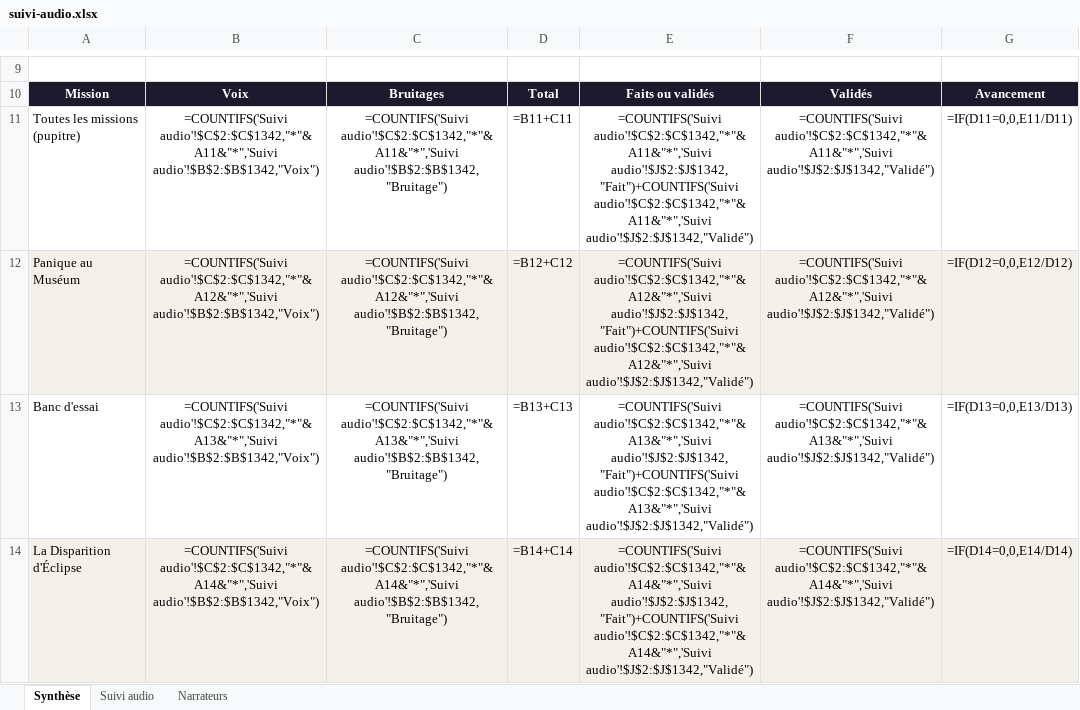
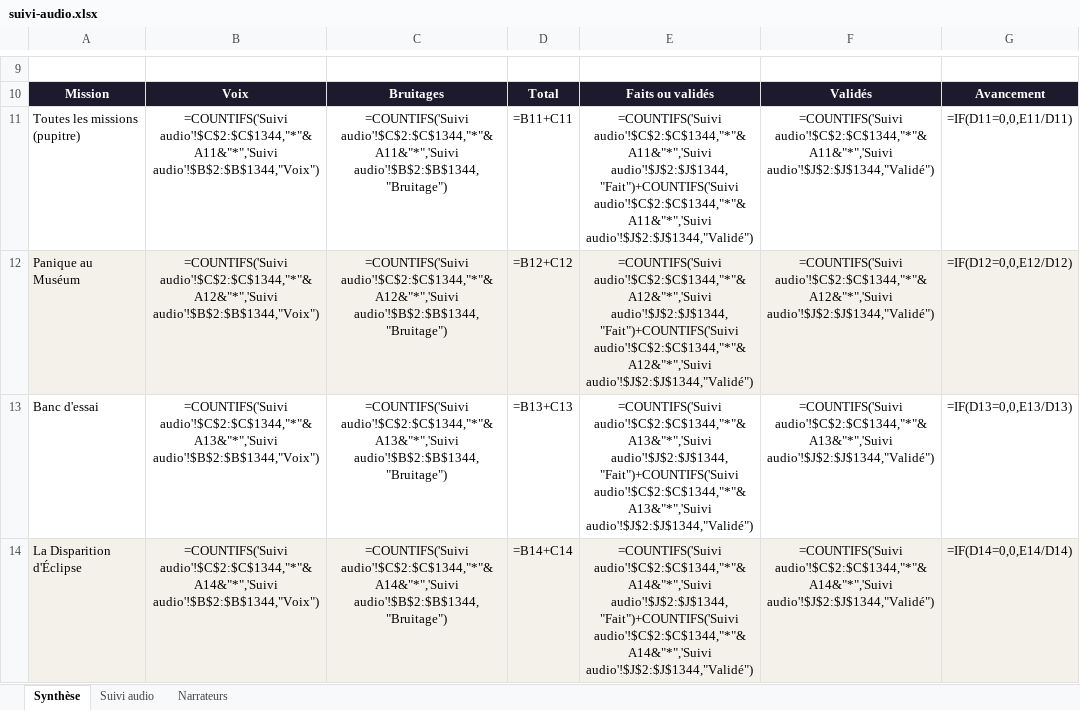
Before and after one commit to nico83200/Claude-public, an Excel workbook: pupitre-des-enigmes/suivi/suivi-audio.xlsx, sheet Synthèse, drawn as a sheet; only a part is shown, gaps mark what is left out; values as stored, in another font and other column widths than the file's, no borders; formulas without a stored value are shown as written; the diff covers the shown part only; the diff names each change by its address in the sheet, - before the commit and + after, or states it on an @@ line.

```diff
--- a/pupitre-des-enigmes/suivi/suivi-audio.xlsx (sheet Synthèse)
+++ b/pupitre-des-enigmes/suivi/suivi-audio.xlsx (sheet Synthèse)
-B11: =COUNTIFS('Suivi audio'!$C$2:$C$1342,"*"&A11&"*",'Suivi audio'!$B$2:$B$1342,"Voix")
+B11: =COUNTIFS('Suivi audio'!$C$2:$C$1344,"*"&A11&"*",'Suivi audio'!$B$2:$B$1344,"Voix")
-C11: =COUNTIFS('Suivi audio'!$C$2:$C$1342,"*"&A11&"*",'Suivi audio'!$B$2:$B$1342,"Bruitage")
+C11: =COUNTIFS('Suivi audio'!$C$2:$C$1344,"*"&A11&"*",'Suivi audio'!$B$2:$B$1344,"Bruitage")
-E11: =COUNTIFS('Suivi audio'!$C$2:$C$1342,"*"&A11&"*",'Suivi audio'!$J$2:$J$1342,"Fait")+COUNTIFS('Suivi audio'!$C$2:$C$1342,"*"&A11&"*",'Suivi audio'!$J$2:$J$1342,"Validé")
+E11: =COUNTIFS('Suivi audio'!$C$2:$C$1344,"*"&A11&"*",'Suivi audio'!$J$2:$J$1344,"Fait")+COUNTIFS('Suivi audio'!$C$2:$C$1344,"*"&A11&"*",'Suivi audio'!$J$2:$J$1344,"Validé")
-F11: =COUNTIFS('Suivi audio'!$C$2:$C$1342,"*"&A11&"*",'Suivi audio'!$J$2:$J$1342,"Validé")
+F11: =COUNTIFS('Suivi audio'!$C$2:$C$1344,"*"&A11&"*",'Suivi audio'!$J$2:$J$1344,"Validé")
-B12: =COUNTIFS('Suivi audio'!$C$2:$C$1342,"*"&A12&"*",'Suivi audio'!$B$2:$B$1342,"Voix")
+B12: =COUNTIFS('Suivi audio'!$C$2:$C$1344,"*"&A12&"*",'Suivi audio'!$B$2:$B$1344,"Voix")
-C12: =COUNTIFS('Suivi audio'!$C$2:$C$1342,"*"&A12&"*",'Suivi audio'!$B$2:$B$1342,"Bruitage")
+C12: =COUNTIFS('Suivi audio'!$C$2:$C$1344,"*"&A12&"*",'Suivi audio'!$B$2:$B$1344,"Bruitage")
-E12: =COUNTIFS('Suivi audio'!$C$2:$C$1342,"*"&A12&"*",'Suivi audio'!$J$2:$J$1342,"Fait")+COUNTIFS('Suivi audio'!$C$2:$C$1342,"*"&A12&"*",'Suivi audio'!$J$2:$J$1342,"Validé")
+E12: =COUNTIFS('Suivi audio'!$C$2:$C$1344,"*"&A12&"*",'Suivi audio'!$J$2:$J$1344,"Fait")+COUNTIFS('Suivi audio'!$C$2:$C$1344,"*"&A12&"*",'Suivi audio'!$J$2:$J$1344,"Validé")
-F12: =COUNTIFS('Suivi audio'!$C$2:$C$1342,"*"&A12&"*",'Suivi audio'!$J$2:$J$1342,"Validé")
+F12: =COUNTIFS('Suivi audio'!$C$2:$C$1344,"*"&A12&"*",'Suivi audio'!$J$2:$J$1344,"Validé")
-B13: =COUNTIFS('Suivi audio'!$C$2:$C$1342,"*"&A13&"*",'Suivi audio'!$B$2:$B$1342,"Voix")
+B13: =COUNTIFS('Suivi audio'!$C$2:$C$1344,"*"&A13&"*",'Suivi audio'!$B$2:$B$1344,"Voix")
-C13: =COUNTIFS('Suivi audio'!$C$2:$C$1342,"*"&A13&"*",'Suivi audio'!$B$2:$B$1342,"Bruitage")
+C13: =COUNTIFS('Suivi audio'!$C$2:$C$1344,"*"&A13&"*",'Suivi audio'!$B$2:$B$1344,"Bruitage")
-E13: =COUNTIFS('Suivi audio'!$C$2:$C$1342,"*"&A13&"*",'Suivi audio'!$J$2:$J$1342,"Fait")+COUNTIFS('Suivi audio'!$C$2:$C$1342,"*"&A13&"*",'Suivi audio'!$J$2:$J$1342,"Validé")
+E13: =COUNTIFS('Suivi audio'!$C$2:$C$1344,"*"&A13&"*",'Suivi audio'!$J$2:$J$1344,"Fait")+COUNTIFS('Suivi audio'!$C$2:$C$1344,"*"&A13&"*",'Suivi audio'!$J$2:$J$1344,"Validé")
-F13: =COUNTIFS('Suivi audio'!$C$2:$C$1342,"*"&A13&"*",'Suivi audio'!$J$2:$J$1342,"Validé")
+F13: =COUNTIFS('Suivi audio'!$C$2:$C$1344,"*"&A13&"*",'Suivi audio'!$J$2:$J$1344,"Validé")
-B14: =COUNTIFS('Suivi audio'!$C$2:$C$1342,"*"&A14&"*",'Suivi audio'!$B$2:$B$1342,"Voix")
+B14: =COUNTIFS('Suivi audio'!$C$2:$C$1344,"*"&A14&"*",'Suivi audio'!$B$2:$B$1344,"Voix")
-C14: =COUNTIFS('Suivi audio'!$C$2:$C$1342,"*"&A14&"*",'Suivi audio'!$B$2:$B$1342,"Bruitage")
+C14: =COUNTIFS('Suivi audio'!$C$2:$C$1344,"*"&A14&"*",'Suivi audio'!$B$2:$B$1344,"Bruitage")
-E14: =COUNTIFS('Suivi audio'!$C$2:$C$1342,"*"&A14&"*",'Suivi audio'!$J$2:$J$1342,"Fait")+COUNTIFS('Suivi audio'!$C$2:$C$1342,"*"&A14&"*",'Suivi audio'!$J$2:$J$1342,"Validé")
+E14: =COUNTIFS('Suivi audio'!$C$2:$C$1344,"*"&A14&"*",'Suivi audio'!$J$2:$J$1344,"Fait")+COUNTIFS('Suivi audio'!$C$2:$C$1344,"*"&A14&"*",'Suivi audio'!$J$2:$J$1344,"Validé")
-F14: =COUNTIFS('Suivi audio'!$C$2:$C$1342,"*"&A14&"*",'Suivi audio'!$J$2:$J$1342,"Validé")
+F14: =COUNTIFS('Suivi audio'!$C$2:$C$1344,"*"&A14&"*",'Suivi audio'!$J$2:$J$1344,"Validé")
```
Also changed, not shown: 28 edited cells elsewhere in this sheet, sheet Suivi audio, sheet Narrateurs, 1 other file.
